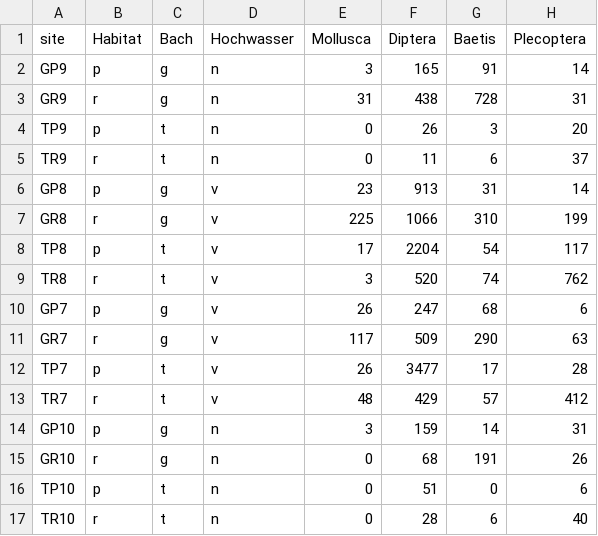
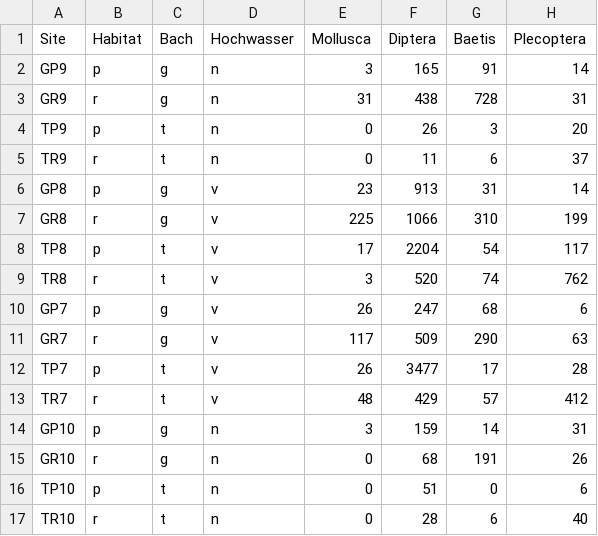
Before and after one commit to tpetzoldt/datasets, a CSV file: data/gauernitz.csv, drawn as a sheet; only a part is shown; the diff names each change by its address in the sheet, - before the commit and + after, or states it on an @@ line.

Commit message:
consistent capitalization of header

```diff
--- a/data/gauernitz.csv
+++ b/data/gauernitz.csv
-A1: site
+A1: Site
```
